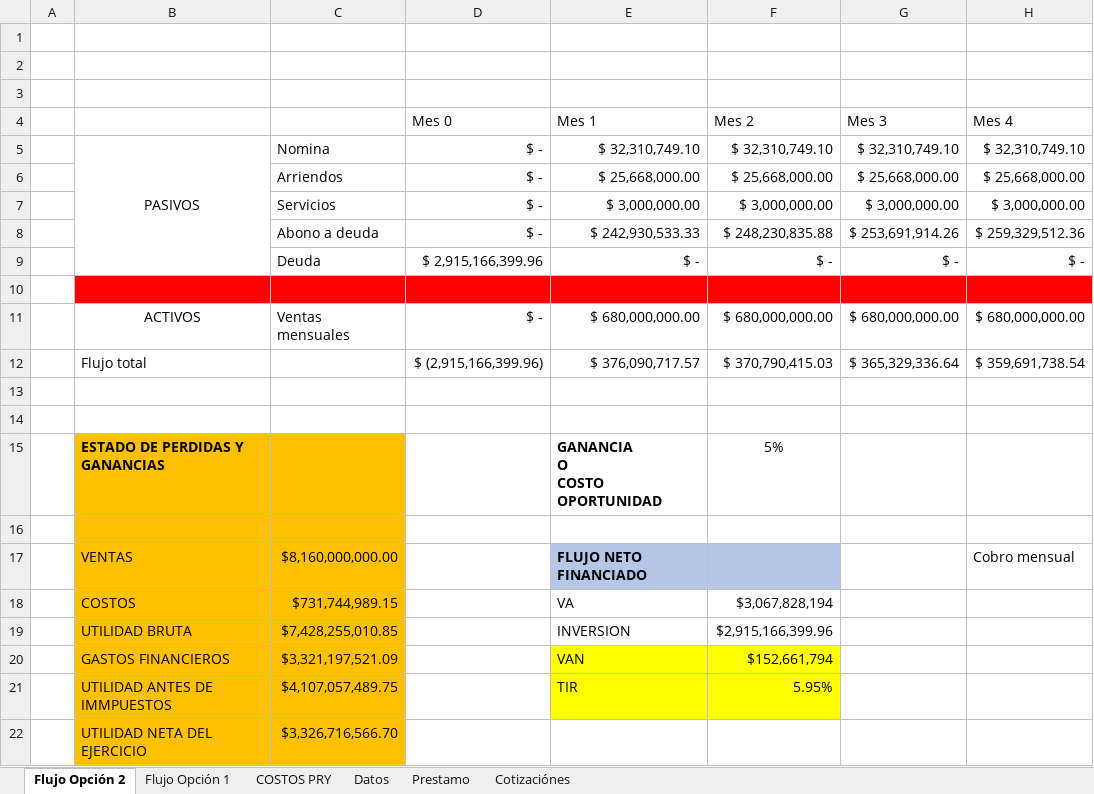
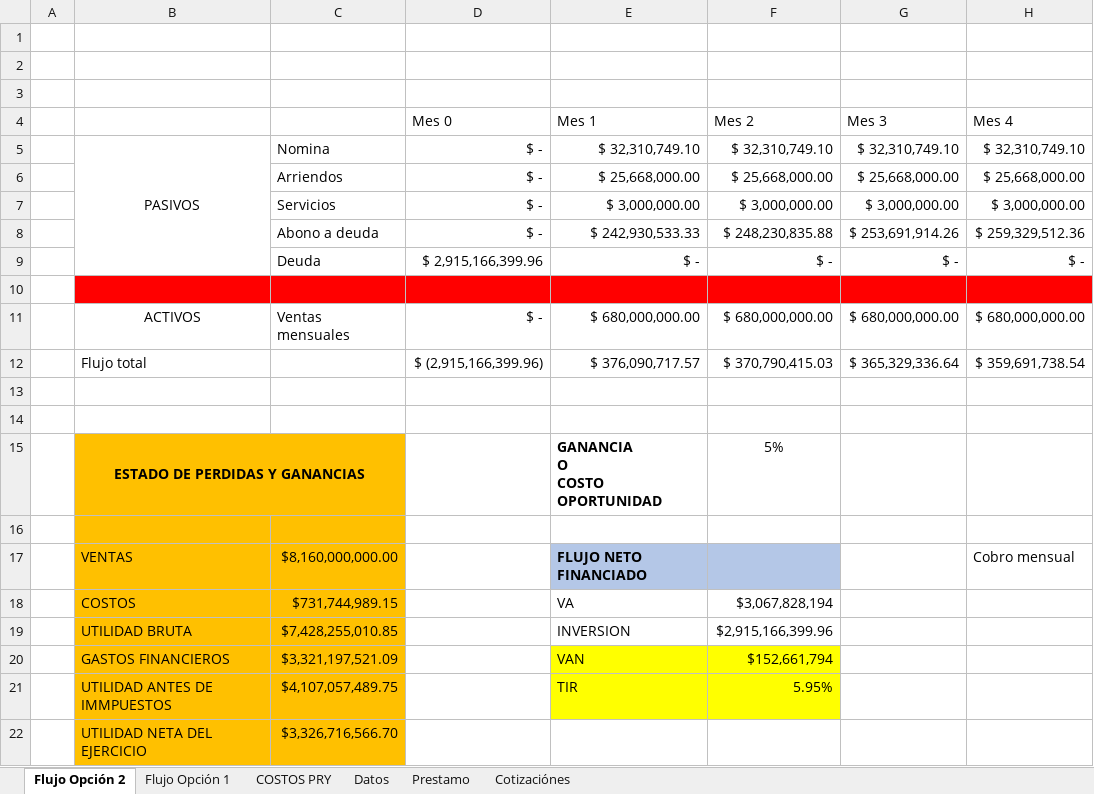
Before and after one commit to APM-UNAL/APM, an Excel workbook: Evaluación economica/Evaluacion Economica.xlsx, sheet Flujo Opción 2, drawn as a sheet; only a part is shown; values as stored, in another font and other column widths than the file's, no borders; the diff names each change by its address in the sheet, - before the commit and + after, or states it on an @@ line.

```diff
--- a/Evaluación economica/Evaluacion Economica.xlsx (sheet Flujo Opción 2)
+++ b/Evaluación economica/Evaluacion Economica.xlsx (sheet Flujo Opción 2)
-B15 alignment: left
+B15 alignment: center
+B15:C15 merged
```
Also changed, not shown: sheet Datos, sheet Flujo Opción 1.
